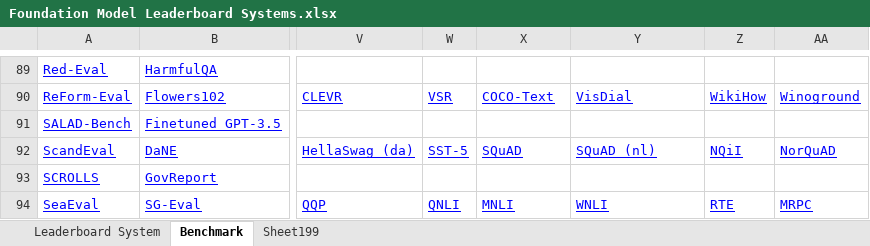
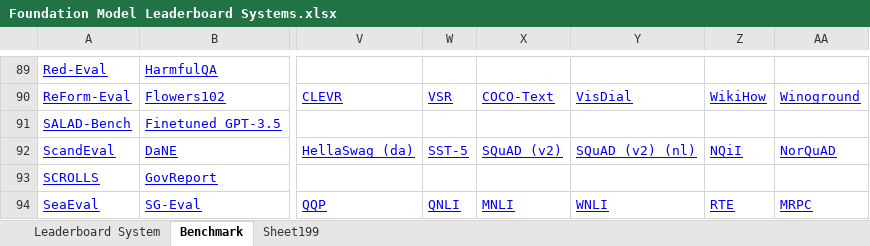
Before and after one commit to zhimin-z/Foundation-Model-Leaderboard-Survey, an Excel workbook: meta/paper1/Foundation Model Leaderboard Systems.xlsx, sheet Benchmark, drawn as a sheet; only a part is shown, gaps mark what is left out; values as stored, in another font and other column widths than the file's, no borders; charts and pictures not drawn; the diff names each change by its address in the sheet, - before the commit and + after, or states it on an @@ line.

```diff
--- a/meta/paper1/Foundation Model Leaderboard Systems.xlsx (sheet Benchmark)
+++ b/meta/paper1/Foundation Model Leaderboard Systems.xlsx (sheet Benchmark)
-X92: SQuAD
+X92: SQuAD (v2)
-Y92: SQuAD (nl)
+Y92: SQuAD (v2) (nl)
```
Also changed, not shown: 4 other files.
